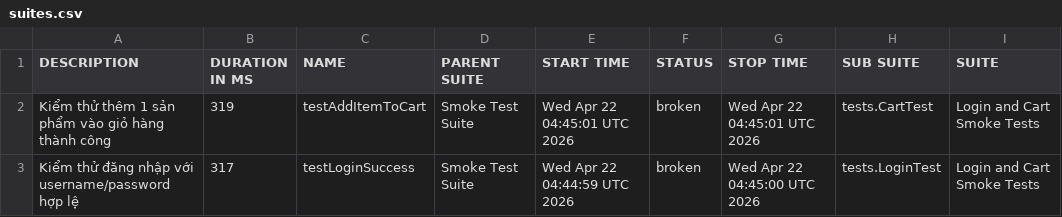
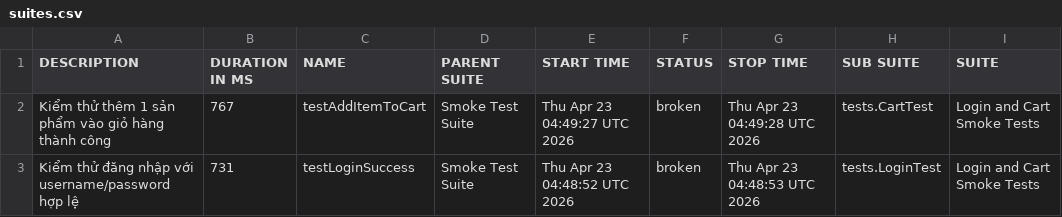
Before and after one commit to binhnguyen1406/bt_buoi11, a CSV file: data/suites.csv, drawn as a sheet; only a part is shown; the diff names each change by its address in the sheet, - before the commit and + after, or states it on an @@ line.

```diff
--- a/data/suites.csv
+++ b/data/suites.csv
-B2 (DURATION IN MS): 319
+B2 (DURATION IN MS): 767
-E2 (START TIME): Wed Apr 22 04:45:01 UTC 2026
+E2 (START TIME): Thu Apr 23 04:49:27 UTC 2026
-G2 (STOP TIME): Wed Apr 22 04:45:01 UTC 2026
+G2 (STOP TIME): Thu Apr 23 04:49:28 UTC 2026
-B3 (DURATION IN MS): 317
+B3 (DURATION IN MS): 731
-E3 (START TIME): Wed Apr 22 04:44:59 UTC 2026
+E3 (START TIME): Thu Apr 23 04:48:52 UTC 2026
-G3 (STOP TIME): Wed Apr 22 04:45:00 UTC 2026
+G3 (STOP TIME): Thu Apr 23 04:48:53 UTC 2026
```
Also changed, not shown: 42 other files.
